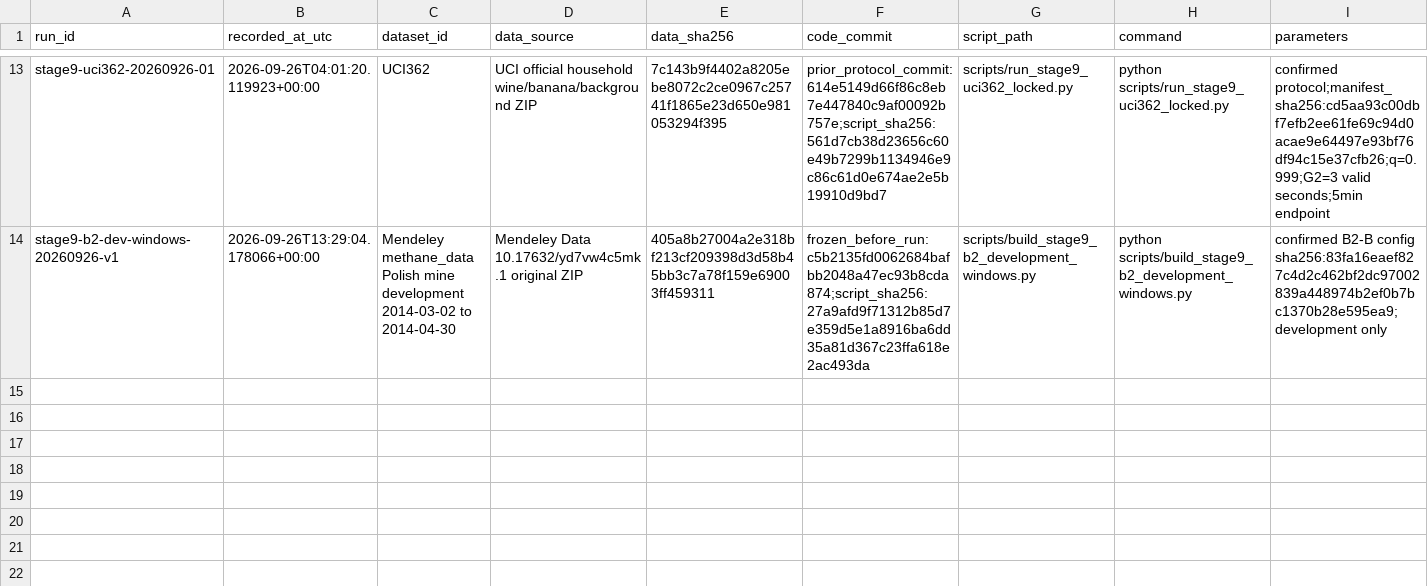
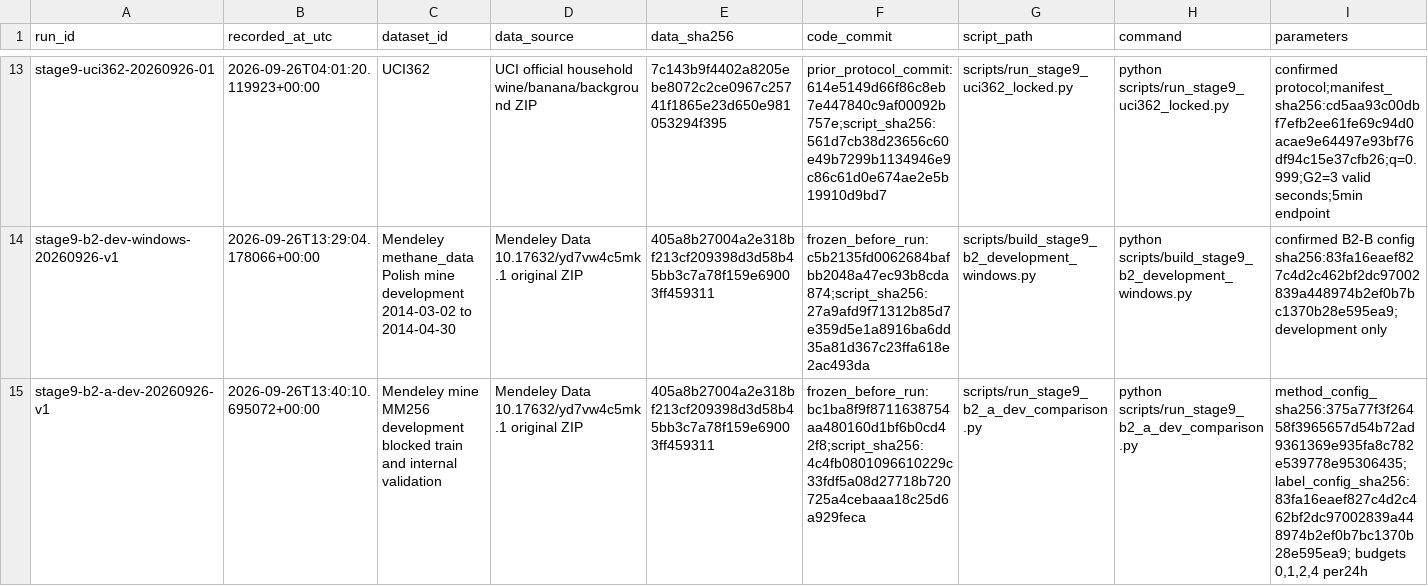
Before and after one commit to baoxuebin-2026/dachuang, a CSV file: registries/run_record.csv, drawn as a sheet; only a part is shown, gaps mark what is left out; rows hold the shown columns only; the diff names each change by its address in the sheet, - before the commit and + after, or states it on an @@ line.

Commit message:
Report B2-A development tradeoff and alert-gate control

```diff
--- a/registries/run_record.csv
+++ b/registries/run_record.csv
+row 15: stage9-b2-a-dev-20260926-v1 | 2026-09-26T13:40:10.695072+00:00 | Mendeley mine MM256 development blocked train and internal validation | Mendeley Data 10.17632/yd7vw4c5mk.1 original ZIP | 405a8b27004a2e318bf213cf209398d3d58b45bb3c7a78f159e69003ff459311 | frozen_before_run:bc1ba8f9f8711638754aa480160d1bf6b0cd42f8;script_sha256:4c4fb0801096610229c33fdf5a08d27718b720725a4cebaaa18c25d6a929feca | scripts/run_stage9_b2_a_dev_comparison.py | python scripts/run_stage9_b2_a_dev_comparison.py | method_config_sha256:375a77f3f26458f3965657d54b72ad9361369e935fa8c782e539778e95306435; label_config_sha256:83fa16eaef827c4d2c462bf2dc97002839a448974b2ef0b7bc1370b28e595ea9; budgets 0,1,2,4 per24h
```
Also changed, not shown: 3 other files.
